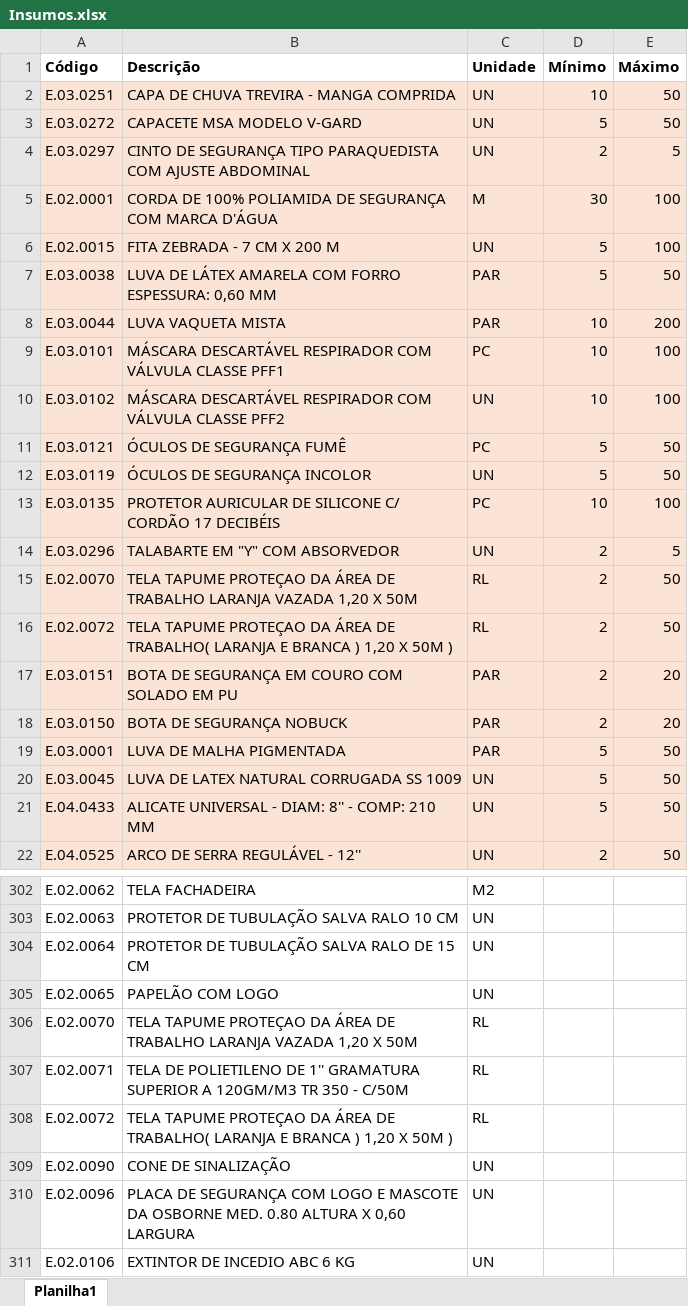
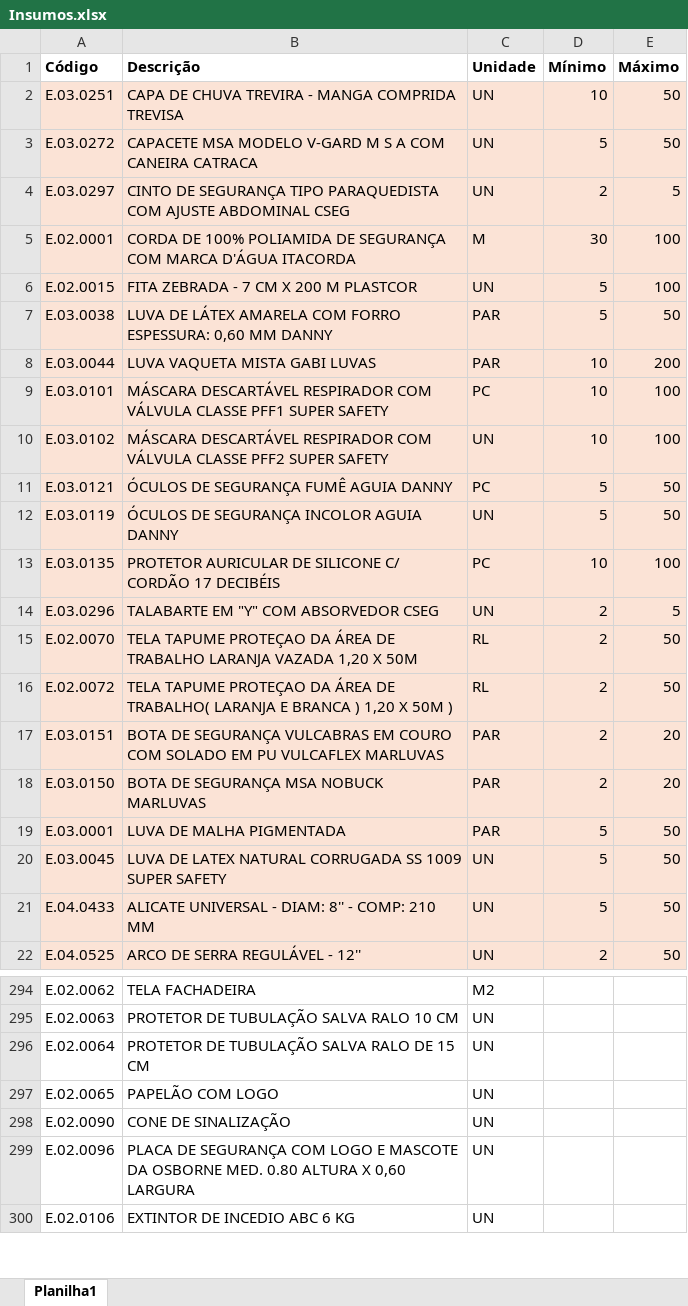
Before and after one commit to Mgiglio98/formulario_pedidos_basic, an Excel workbook: Insumos.xlsx, sheet Planilha1, drawn as a sheet; only a part is shown, gaps mark what is left out; values as stored, in another font and other column widths than the file's, no borders; the diff covers the shown part only; the diff names each change by its address in the sheet, - before the commit and + after, or states it on an @@ line.

```diff
--- a/Insumos.xlsx (sheet Planilha1)
+++ b/Insumos.xlsx (sheet Planilha1)
-B2 (Descrição): CAPA DE CHUVA TREVIRA - MANGA COMPRIDA
+B2 (Descrição): CAPA DE CHUVA TREVIRA - MANGA COMPRIDA TREVISA
-B3 (Descrição): CAPACETE MSA MODELO V-GARD
+B3 (Descrição): CAPACETE MSA MODELO V-GARD M S A COM CANEIRA CATRACA
-B4 (Descrição): …AJUSTE ABDOMINAL
+B4 (Descrição): …AJUSTE ABDOMINAL CSEG
-B5 (Descrição): …MARCA D'ÁGUA
+B5 (Descrição): …MARCA D'ÁGUA ITACORDA
-B6 (Descrição): FITA ZEBRADA - 7 CM X 200 M
+B6 (Descrição): FITA ZEBRADA - 7 CM X 200 M PLASTCOR
-B7 (Descrição): …0,60 MM
+B7 (Descrição): …0,60 MM DANNY
-B8 (Descrição): LUVA VAQUETA MISTA
+B8 (Descrição): LUVA VAQUETA MISTA GABI LUVAS
-B9 (Descrição): …CLASSE PFF1
+B9 (Descrição): …CLASSE PFF1 SUPER SAFETY
-B10 (Descrição): …CLASSE PFF2
+B10 (Descrição): …CLASSE PFF2 SUPER SAFETY
-B11 (Descrição): ÓCULOS DE SEGURANÇA FUMÊ
+B11 (Descrição): ÓCULOS DE SEGURANÇA FUMÊ AGUIA DANNY
-B12 (Descrição): ÓCULOS DE SEGURANÇA INCOLOR
+B12 (Descrição): ÓCULOS DE SEGURANÇA INCOLOR AGUIA DANNY
-B14 (Descrição): TALABARTE EM "Y" COM ABSORVEDOR
+B14 (Descrição): TALABARTE EM "Y" COM ABSORVEDOR CSEG
-B17 (Descrição): …DE SEGURANÇA EM COURO COM SOLADO EM PU
+B17 (Descrição): …DE SEGURANÇA VULCABRAS EM COURO COM SOLADO EM PU VULCAFLEX MARLUVAS
-B18 (Descrição): BOTA DE SEGURANÇA NOBUCK
+B18 (Descrição): BOTA DE SEGURANÇA MSA NOBUCK MARLUVAS
-B20 (Descrição): …SS 1009
+B20 (Descrição): …SS 1009 SUPER SAFETY
-row 306: E.02.0070 | TELA TAPUME PROTEÇAO DA ÁREA DE TRABALHO LARANJA VAZADA 1,20 X 50M | RL
-row 307: E.02.0071 | TELA DE POLIETILENO DE 1'' GRAMATURA SUPERIOR A 120GM/M3 TR 350 - C/50M | RL
-row 308: E.02.0072 | TELA TAPUME PROTEÇAO DA ÁREA DE TRABALHO( LARANJA E BRANCA ) 1,20 X 50M ) | RL
```
Also changed, not shown: 40 removed rows elsewhere in this sheet.
